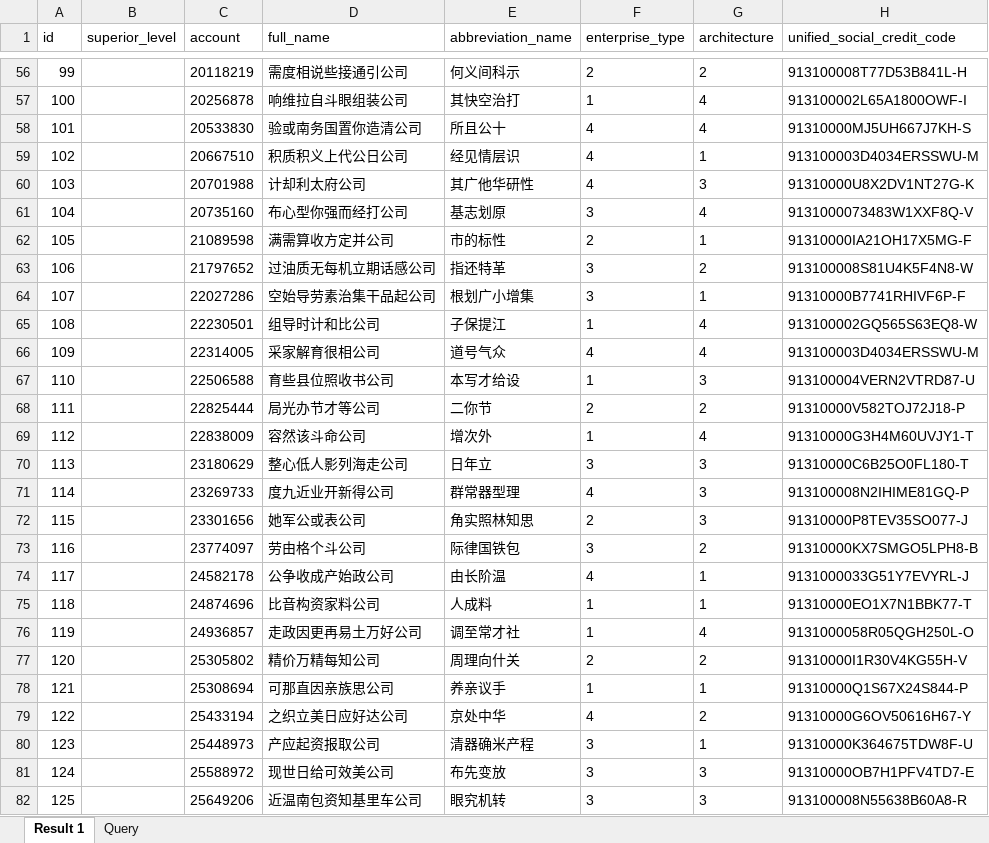
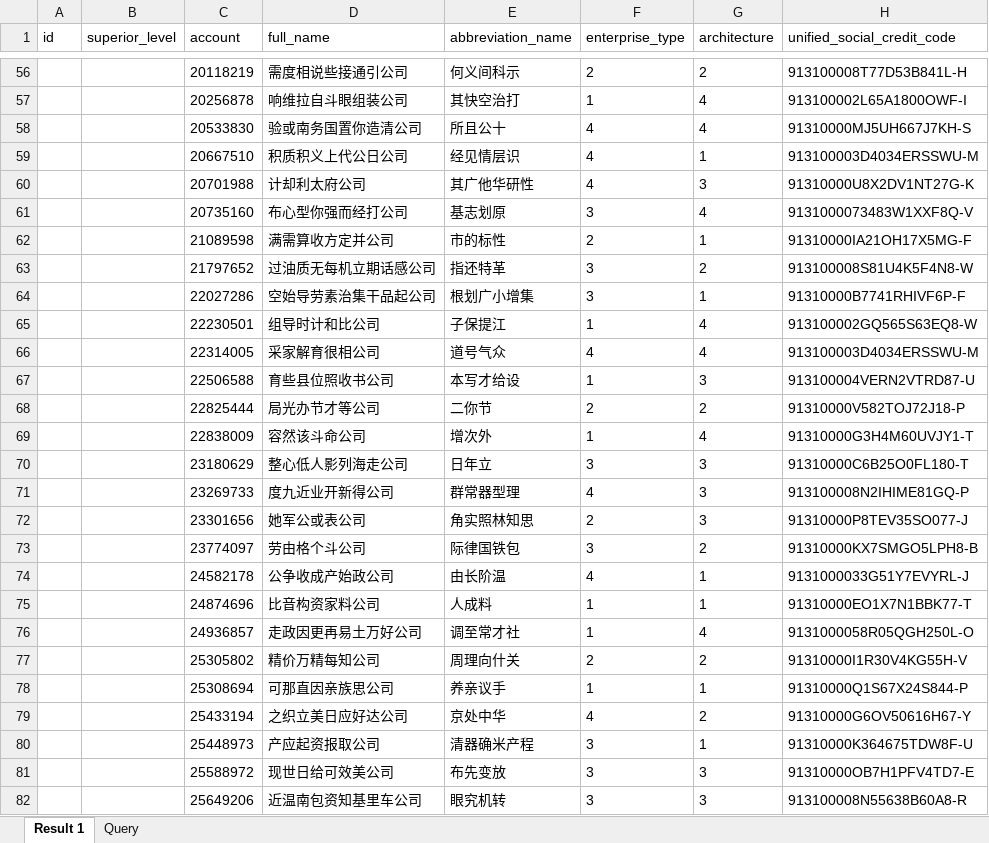
Before and after one commit to jinsonleung/scoms, an Excel workbook: backend/sql_demo/enterprise.xlsx, sheet Result 1, drawn as a sheet; only a part is shown, gaps mark what is left out; values as stored, in another font and other column widths than the file's, no borders; the diff covers the shown part only; the diff names each change by its address in the sheet, - before the commit and + after, or states it on an @@ line.

```diff
--- a/backend/sql_demo/enterprise.xlsx (sheet Result 1)
+++ b/backend/sql_demo/enterprise.xlsx (sheet Result 1)
-A56 (id): 99
+A56 (id): (empty)
-A57 (id): 100
+A57 (id): (empty)
-A58 (id): 101
+A58 (id): (empty)
-A59 (id): 102
+A59 (id): (empty)
-A60 (id): 103
+A60 (id): (empty)
-A61 (id): 104
+A61 (id): (empty)
-A62 (id): 105
+A62 (id): (empty)
-A63 (id): 106
+A63 (id): (empty)
-A64 (id): 107
+A64 (id): (empty)
-A65 (id): 108
+A65 (id): (empty)
-A66 (id): 109
+A66 (id): (empty)
-A67 (id): 110
+A67 (id): (empty)
-A68 (id): 111
+A68 (id): (empty)
-A69 (id): 112
+A69 (id): (empty)
-A70 (id): 113
+A70 (id): (empty)
-A71 (id): 114
+A71 (id): (empty)
-A72 (id): 115
+A72 (id): (empty)
-A73 (id): 116
+A73 (id): (empty)
-A74 (id): 117
+A74 (id): (empty)
-A75 (id): 118
+A75 (id): (empty)
-A76 (id): 119
+A76 (id): (empty)
-A77 (id): 120
+A77 (id): (empty)
-A78 (id): 121
+A78 (id): (empty)
-A79 (id): 122
+A79 (id): (empty)
-A80 (id): 123
+A80 (id): (empty)
-A81 (id): 124
+A81 (id): (empty)
-A82 (id): 125
+A82 (id): (empty)
```
Also changed, not shown: 277 edited cells elsewhere in this sheet, 7 other files.
